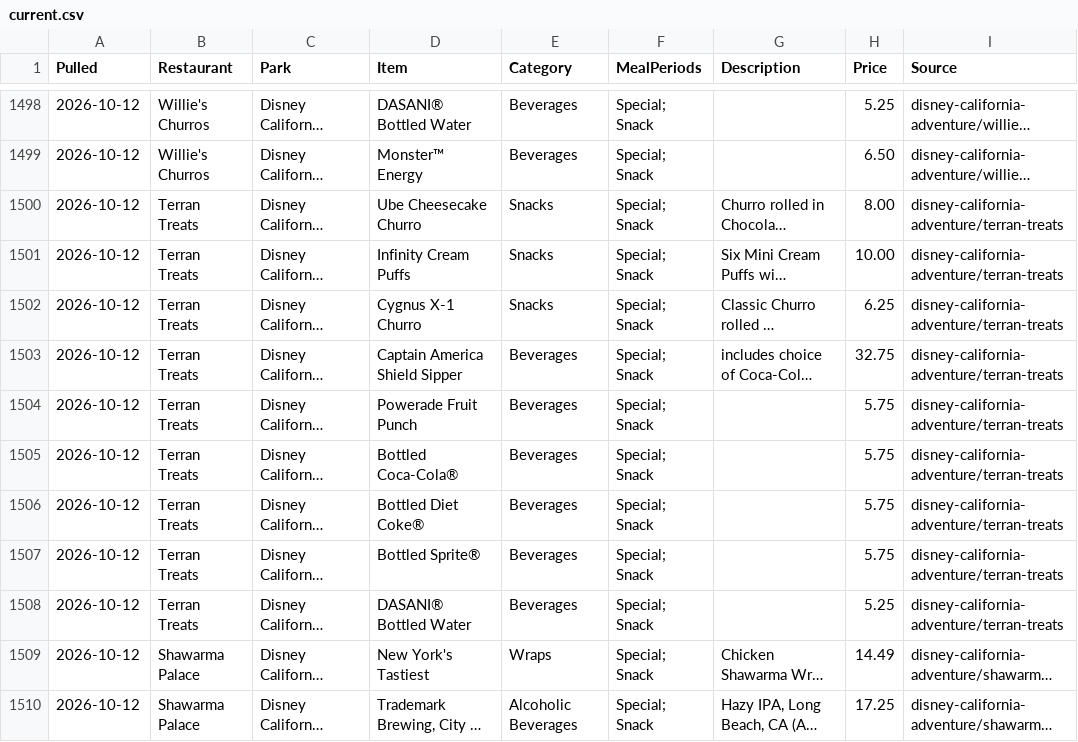
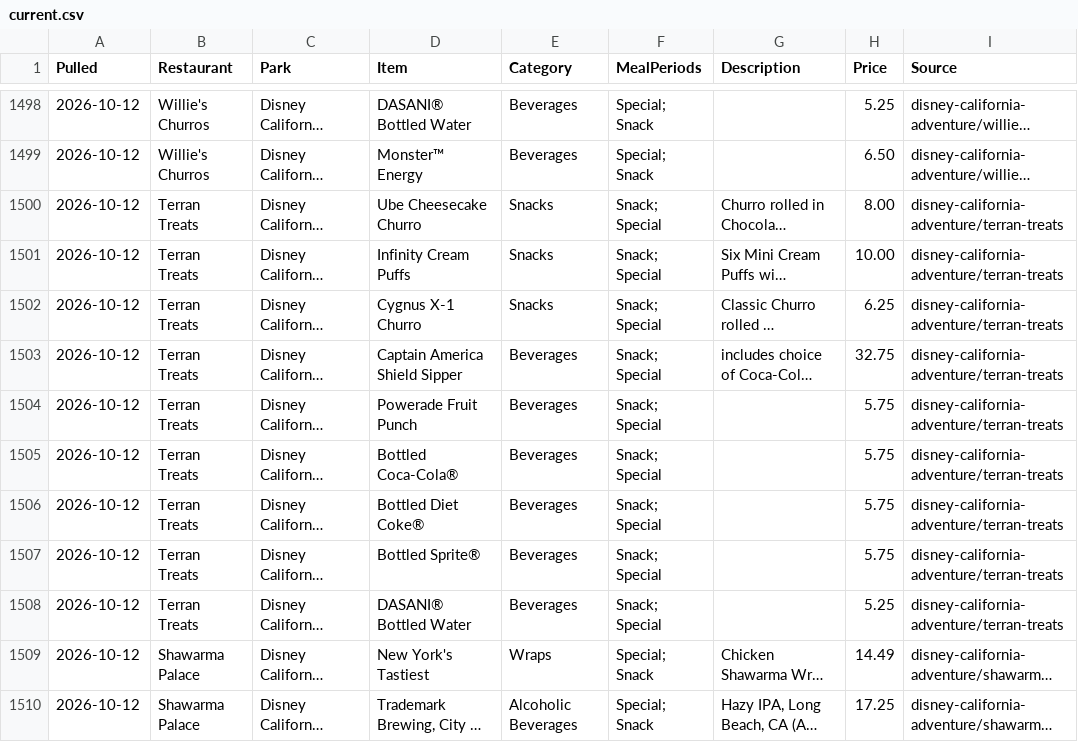
Before and after one commit to scoopdisney/disney-menu-watch, a CSV file: data/current.csv, drawn as a sheet; only a part is shown, gaps mark what is left out; long unchanged cells end in …; the diff names each change by its address in the sheet, - before the commit and + after, or states it on an @@ line.

```diff
--- a/data/current.csv
+++ b/data/current.csv
-F1500:F1508 (MealPeriods): Special; Snack
+F1500:F1508 (MealPeriods): Snack; Special
```
